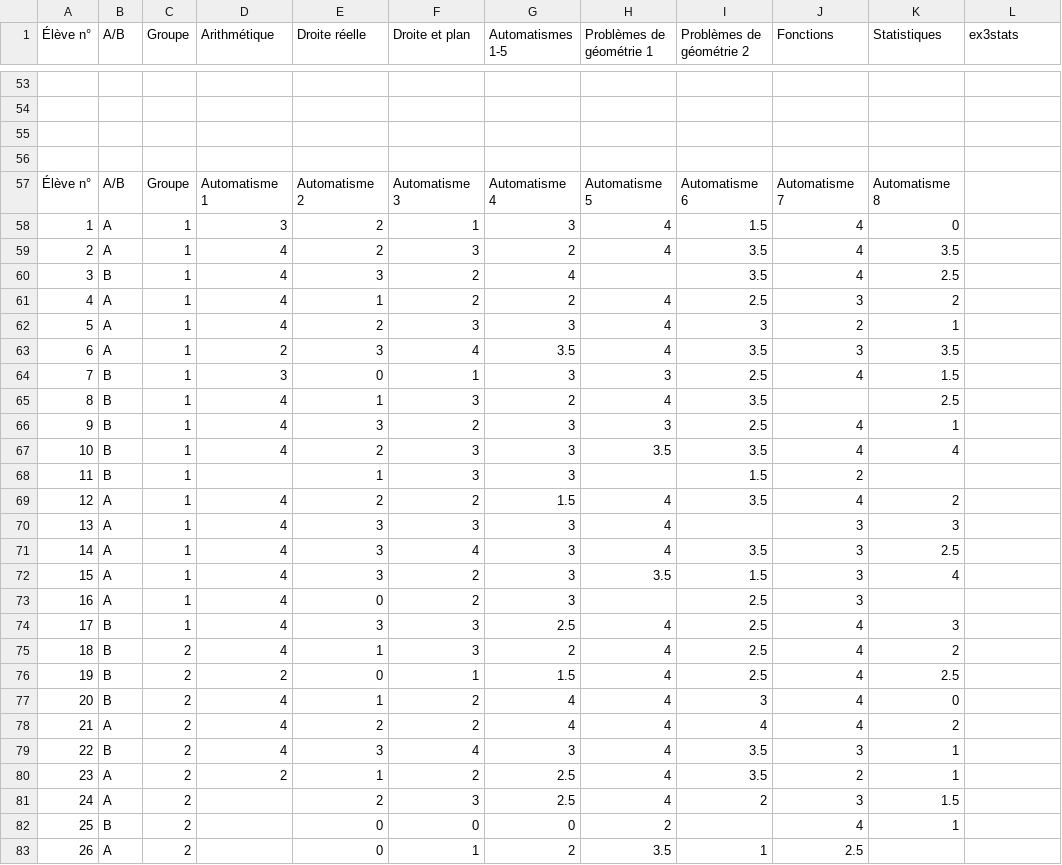
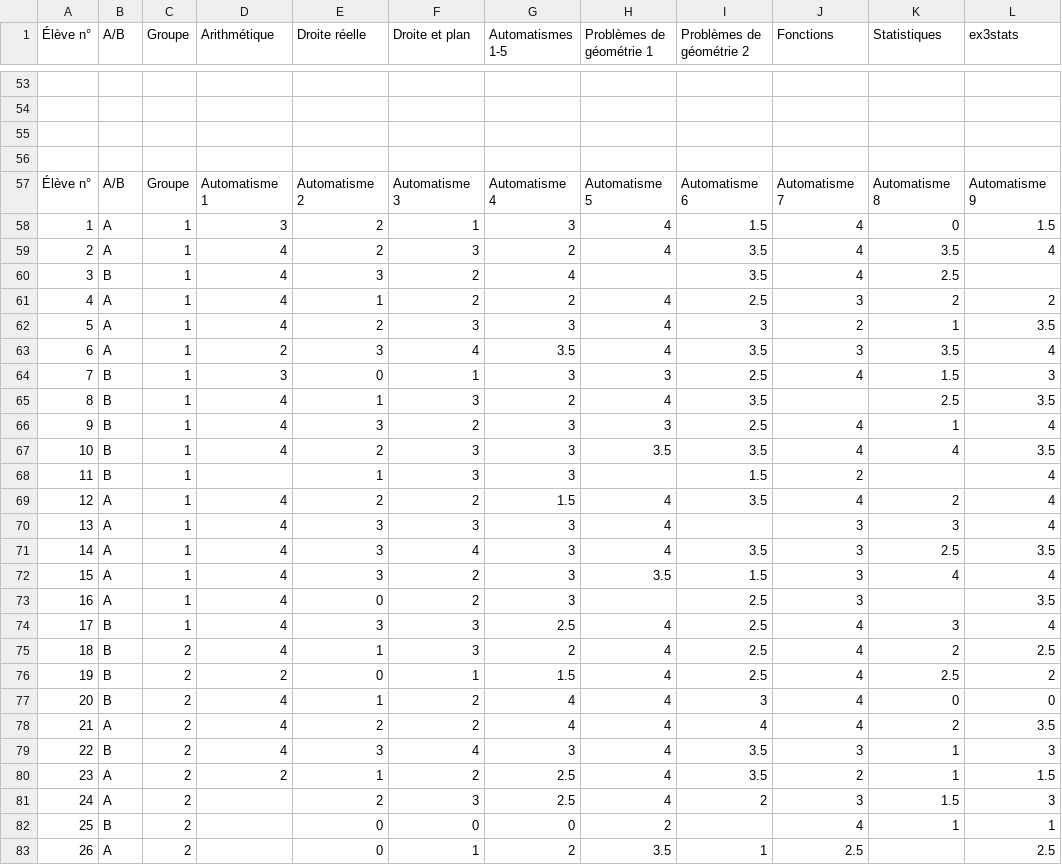
Before and after one commit to Mattuuuuh/Maths-2nde, a CSV file: stats/notes.csv, drawn as a sheet; only a part is shown, gaps mark what is left out; the diff covers the shown part only.

Commit message:
Stats Aut9.

```diff
--- a/stats/notes.csv
+++ b/stats/notes.csv
@@ -56,28 +56,28 @@
 ,,,,,,,,,,,
-Élève n°,A/B,Groupe,Automatisme 1,Automatisme 2,Automatisme 3,Automatisme 4,Automatisme 5,Automatisme 6,Automatisme 7,Automatisme 8,
-1,A,1,3,2,1,3,4,1.5,4,0,
-2,A,1,4,2,3,2,4,3.5,4,3.5,
+Élève n°,A/B,Groupe,Automatisme 1,Automatisme 2,Automatisme 3,Automatisme 4,Automatisme 5,Automatisme 6,Automatisme 7,Automatisme 8,Automatisme 9
+1,A,1,3,2,1,3,4,1.5,4,0,1.5
+2,A,1,4,2,3,2,4,3.5,4,3.5,4
 3,B,1,4,3,2,4,,3.5,4,2.5,
-4,A,1,4,1,2,2,4,2.5,3,2,
-5,A,1,4,2,3,3,4,3,2,1,
-6,A,1,2,3,4,3.5,4,3.5,3,3.5,
-7,B,1,3,0,1,3,3,2.5,4,1.5,
-8,B,1,4,1,3,2,4,3.5,,2.5,
-9,B,1,4,3,2,3,3,2.5,4,1,
-10,B,1,4,2,3,3,3.5,3.5,4,4,
-11,B,1,,1,3,3,,1.5,2,,
-12,A,1,4,2,2,1.5,4,3.5,4,2,
-13,A,1,4,3,3,3,4,,3,3,
-14,A,1,4,3,4,3,4,3.5,3,2.5,
-15,A,1,4,3,2,3,3.5,1.5,3,4,
-16,A,1,4,0,2,3,,2.5,3,,
-17,B,1,4,3,3,2.5,4,2.5,4,3,
-18,B,2,4,1,3,2,4,2.5,4,2,
-19,B,2,2,0,1,1.5,4,2.5,4,2.5,
-20,B,2,4,1,2,4,4,3,4,0,
-21,A,2,4,2,2,4,4,4,4,2,
-22,B,2,4,3,4,3,4,3.5,3,1,
-23,A,2,2,1,2,2.5,4,3.5,2,1,
-24,A,2,,2,3,2.5,4,2,3,1.5,
-25,B,2,,0,0,0,2,,4,1,
-26,A,2,,0,1,2,3.5,1,2.5,,
+4,A,1,4,1,2,2,4,2.5,3,2,2
+5,A,1,4,2,3,3,4,3,2,1,3.5
+6,A,1,2,3,4,3.5,4,3.5,3,3.5,4
+7,B,1,3,0,1,3,3,2.5,4,1.5,3
+8,B,1,4,1,3,2,4,3.5,,2.5,3.5
+9,B,1,4,3,2,3,3,2.5,4,1,4
+10,B,1,4,2,3,3,3.5,3.5,4,4,3.5
+11,B,1,,1,3,3,,1.5,2,,4
+12,A,1,4,2,2,1.5,4,3.5,4,2,4
+13,A,1,4,3,3,3,4,,3,3,4
+14,A,1,4,3,4,3,4,3.5,3,2.5,3.5
+15,A,1,4,3,2,3,3.5,1.5,3,4,4
+16,A,1,4,0,2,3,,2.5,3,,3.5
+17,B,1,4,3,3,2.5,4,2.5,4,3,4
+18,B,2,4,1,3,2,4,2.5,4,2,2.5
+19,B,2,2,0,1,1.5,4,2.5,4,2.5,2
+20,B,2,4,1,2,4,4,3,4,0,0
+21,A,2,4,2,2,4,4,4,4,2,3.5
+22,B,2,4,3,4,3,4,3.5,3,1,3
+23,A,2,2,1,2,2.5,4,3.5,2,1,1.5
+24,A,2,,2,3,2.5,4,2,3,1.5,3
+25,B,2,,0,0,0,2,,4,1,1
+26,A,2,,0,1,2,3.5,1,2.5,,2.5
```
Also changed, not shown: 41 edited cells elsewhere in this file.
